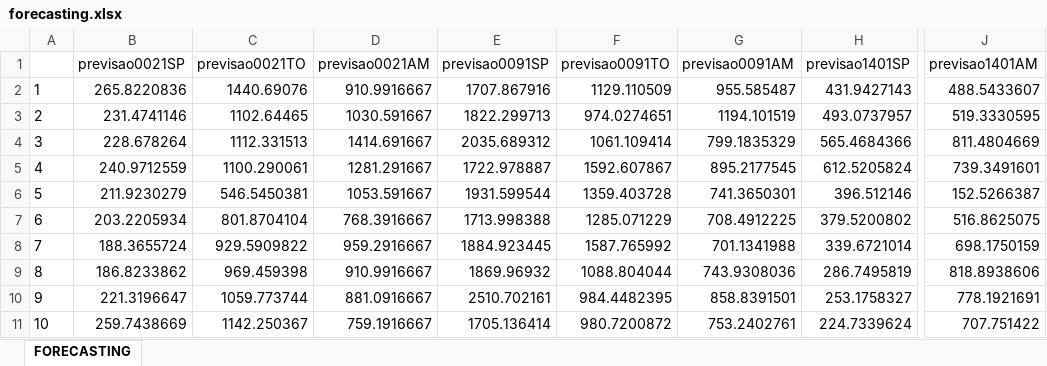
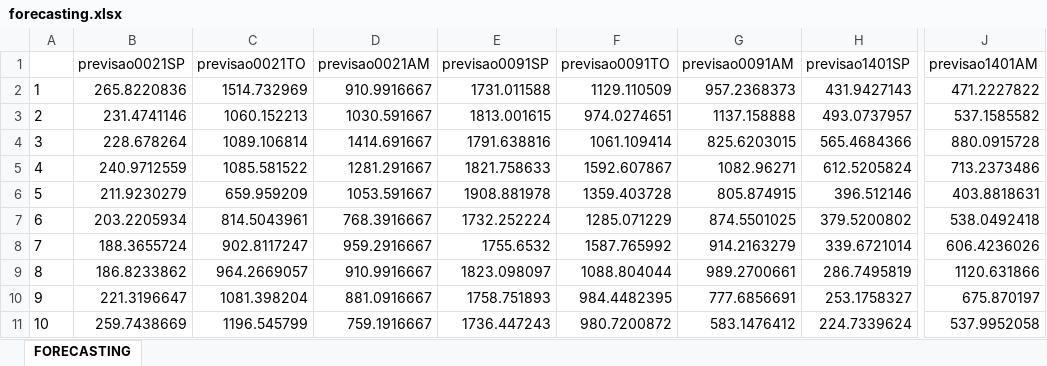
Before and after one commit to djonquadras/Logistics, an Excel workbook: forecasting.xlsx, sheet FORECASTING, drawn as a sheet; only a part is shown, gaps mark what is left out; values as stored, in another font and other column widths than the file's, no borders; the diff names each change by its address in the sheet, - before the commit and + after, or states it on an @@ line.

```diff
--- a/forecasting.xlsx (sheet FORECASTING)
+++ b/forecasting.xlsx (sheet FORECASTING)
-C2 (previsao0021TO): 1440.69076
+C2 (previsao0021TO): 1514.732969
-E2 (previsao0091SP): 1707.867916
+E2 (previsao0091SP): 1731.011588
-G2 (previsao0091AM): 955.585487
+G2 (previsao0091AM): 957.2368373
-J2 (previsao1401AM): 488.5433607
+J2 (previsao1401AM): 471.2227822
-C3 (previsao0021TO): 1102.64465
+C3 (previsao0021TO): 1060.152213
-E3 (previsao0091SP): 1822.299713
+E3 (previsao0091SP): 1813.001615
-G3 (previsao0091AM): 1194.101519
+G3 (previsao0091AM): 1137.158888
-J3 (previsao1401AM): 519.3330595
+J3 (previsao1401AM): 537.1585582
-C4 (previsao0021TO): 1112.331513
+C4 (previsao0021TO): 1089.106814
-E4 (previsao0091SP): 2035.689312
+E4 (previsao0091SP): 1791.638816
-G4 (previsao0091AM): 799.1835329
+G4 (previsao0091AM): 825.6203015
-J4 (previsao1401AM): 811.4804669
+J4 (previsao1401AM): 880.0915728
-C5 (previsao0021TO): 1100.290061
+C5 (previsao0021TO): 1085.581522
-E5 (previsao0091SP): 1722.978887
+E5 (previsao0091SP): 1821.758633
-G5 (previsao0091AM): 895.2177545
+G5 (previsao0091AM): 1082.96271
-J5 (previsao1401AM): 739.3491601
+J5 (previsao1401AM): 713.2373486
-C6 (previsao0021TO): 546.5450381
+C6 (previsao0021TO): 659.959209
-E6 (previsao0091SP): 1931.599544
+E6 (previsao0091SP): 1908.881978
-G6 (previsao0091AM): 741.3650301
+G6 (previsao0091AM): 805.874915
-J6 (previsao1401AM): 152.5266387
+J6 (previsao1401AM): 403.8818631
-C7 (previsao0021TO): 801.8704104
+C7 (previsao0021TO): 814.5043961
-E7 (previsao0091SP): 1713.998388
+E7 (previsao0091SP): 1732.252224
-G7 (previsao0091AM): 708.4912225
+G7 (previsao0091AM): 874.5501025
-J7 (previsao1401AM): 516.8625075
+J7 (previsao1401AM): 538.0492418
-C8 (previsao0021TO): 929.5909822
+C8 (previsao0021TO): 902.8117247
-E8 (previsao0091SP): 1884.923445
+E8 (previsao0091SP): 1755.6532
-G8 (previsao0091AM): 701.1341988
+G8 (previsao0091AM): 914.2163279
-J8 (previsao1401AM): 698.1750159
+J8 (previsao1401AM): 606.4236026
-C9 (previsao0021TO): 969.459398
+C9 (previsao0021TO): 964.2669057
-E9 (previsao0091SP): 1869.96932
+E9 (previsao0091SP): 1823.098097
-G9 (previsao0091AM): 743.9308036
+G9 (previsao0091AM): 989.2700661
-J9 (previsao1401AM): 818.8938606
+J9 (previsao1401AM): 1120.631866
-C10 (previsao0021TO): 1059.773744
+C10 (previsao0021TO): 1081.398204
-E10 (previsao0091SP): 2510.702161
+E10 (previsao0091SP): 1758.751893
-G10 (previsao0091AM): 858.8391501
+G10 (previsao0091AM): 777.6856691
-J10 (previsao1401AM): 778.1921691
+J10 (previsao1401AM): 675.870197
-C11 (previsao0021TO): 1142.250367
+C11 (previsao0021TO): 1196.545799
-E11 (previsao0091SP): 1705.136414
+E11 (previsao0091SP): 1736.447243
-G11 (previsao0091AM): 753.2402761
+G11 (previsao0091AM): 583.1476412
-J11 (previsao1401AM): 707.751422
+J11 (previsao1401AM): 537.9952058
```
Also changed, not shown: 25 other files.
